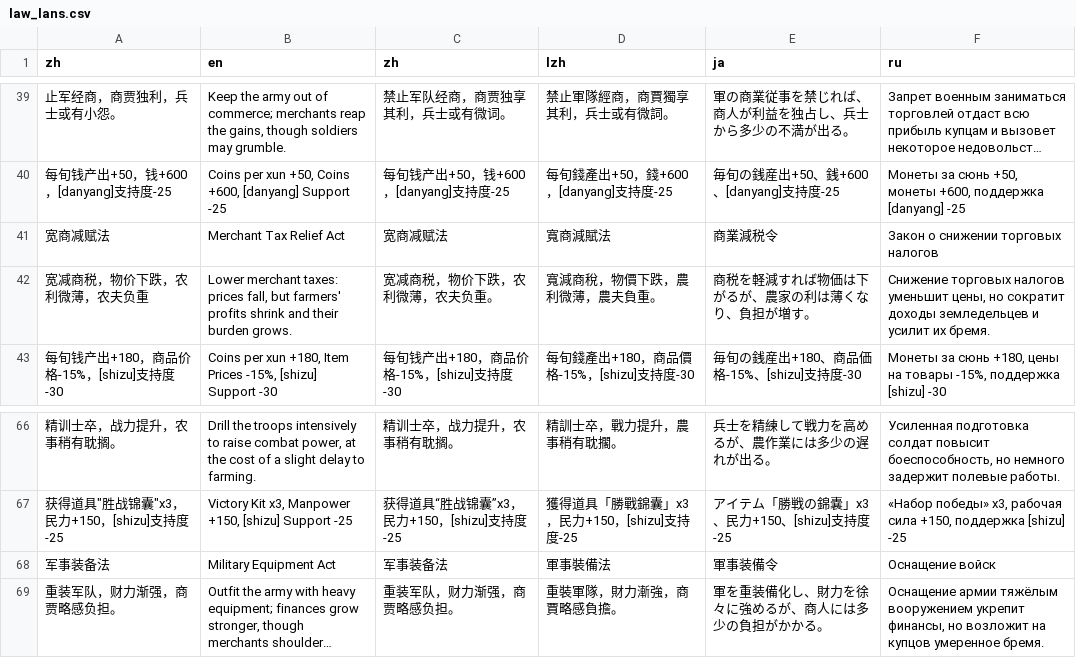
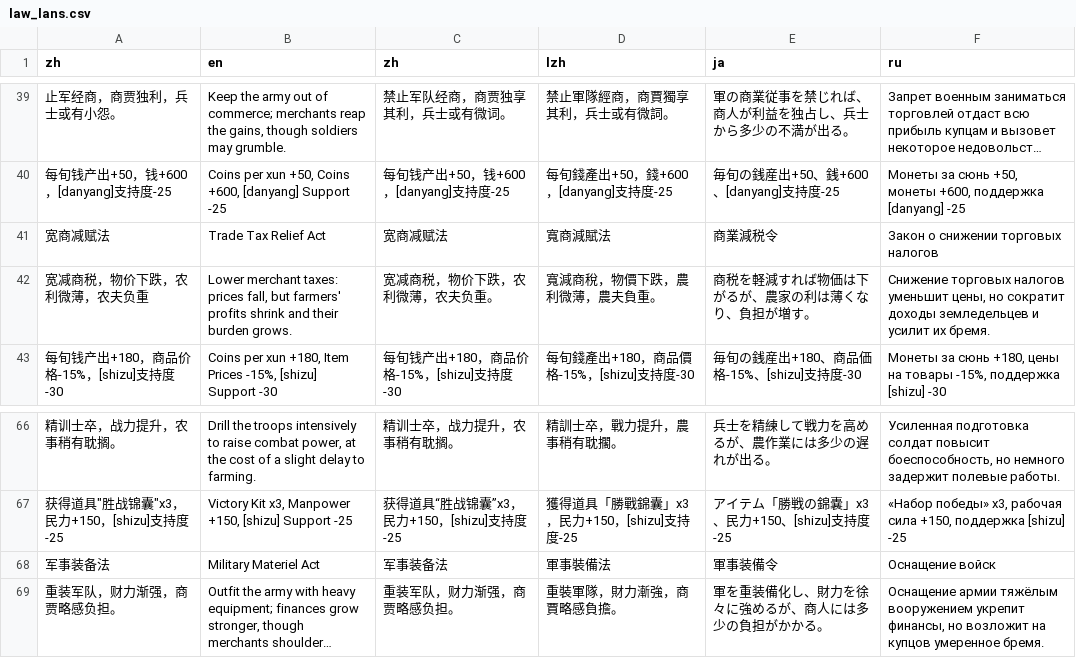
Before and after one commit to Drinkwang/threekindom, a CSV file: Asset/language/law_lans.csv, drawn as a sheet; only a part is shown, gaps mark what is left out; long unchanged cells end in …; the diff names each change by its address in the sheet, - before the commit and + after, or states it on an @@ line.

```diff
--- a/Asset/language/law_lans.csv
+++ b/Asset/language/law_lans.csv
-B41 (en): Merchant Tax Relief Act
+B41 (en): Trade Tax Relief Act
-B68 (en): Military Equipment Act
+B68 (en): Military Materiel Act
```
Also changed, not shown: Asset/language/data3.csv, 17 other files.
